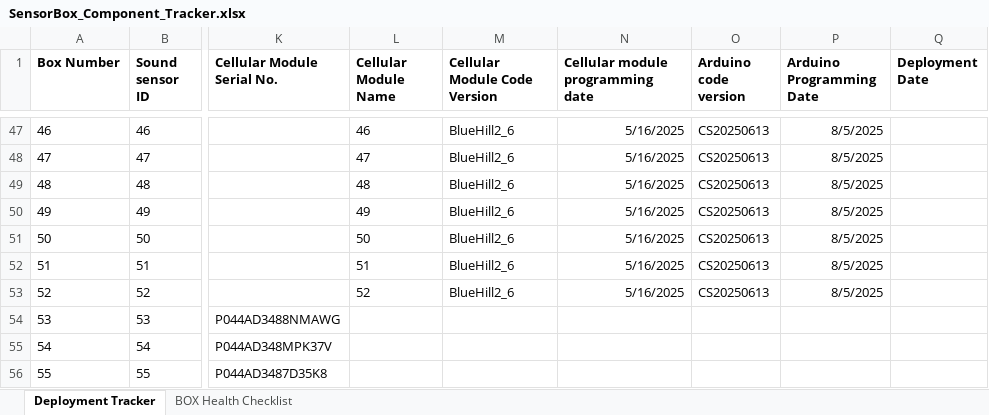
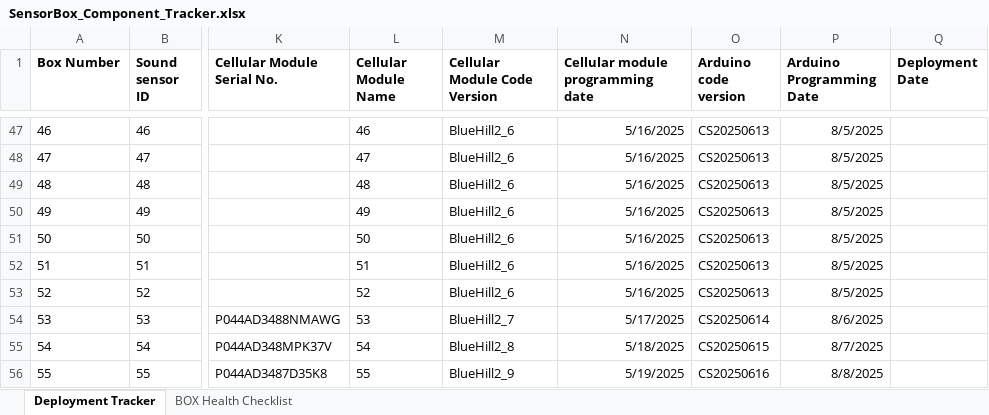
Before and after one commit to KriishAHate/CommonSENSES, an Excel workbook: Sensor Box Deployment Inventory /Deployment Invetory Excel File/SensorBox_Component_Tracker.xlsx, sheet Deployment Tracker, drawn as a sheet; only a part is shown, gaps mark what is left out; values as stored, in another font and other column widths than the file's, no borders; the diff names each change by its address in the sheet, - before the commit and + after, or states it on an @@ line.

Commit message:
updated the ID and serial number of cell module 52, 53, 54, and 55

```diff
--- a/Sensor Box Deployment Inventory /Deployment Invetory Excel File/SensorBox_Component_Tracker.xlsx (sheet Deployment Tracker)
+++ b/Sensor Box Deployment Inventory /Deployment Invetory Excel File/SensorBox_Component_Tracker.xlsx (sheet Deployment Tracker)
-L54 (Cellular Module Name): (empty)
+L54 (Cellular Module Name): 53
-M54 (Cellular Module Code Version): (empty)
+M54 (Cellular Module Code Version): BlueHill2_7
-N54 (Cellular module programming date): (empty)
+N54 (Cellular module programming date): 5/17/2025
-O54 (Arduino code version): (empty)
+O54 (Arduino code version): CS20250614
-P54 (Arduino Programming Date): (empty)
+P54 (Arduino Programming Date): 8/6/2025
-L55 (Cellular Module Name): (empty)
+L55 (Cellular Module Name): 54
-M55 (Cellular Module Code Version): (empty)
+M55 (Cellular Module Code Version): BlueHill2_8
-N55 (Cellular module programming date): (empty)
+N55 (Cellular module programming date): 5/18/2025
-O55 (Arduino code version): (empty)
+O55 (Arduino code version): CS20250615
-P55 (Arduino Programming Date): (empty)
+P55 (Arduino Programming Date): 8/7/2025
-L56 (Cellular Module Name): (empty)
+L56 (Cellular Module Name): 55
-M56 (Cellular Module Code Version): (empty)
+M56 (Cellular Module Code Version): BlueHill2_9
-N56 (Cellular module programming date): (empty)
+N56 (Cellular module programming date): 5/19/2025
-O56 (Arduino code version): (empty)
+O56 (Arduino code version): CS20250616
-P56 (Arduino Programming Date): (empty)
+P56 (Arduino Programming Date): 8/8/2025
```
